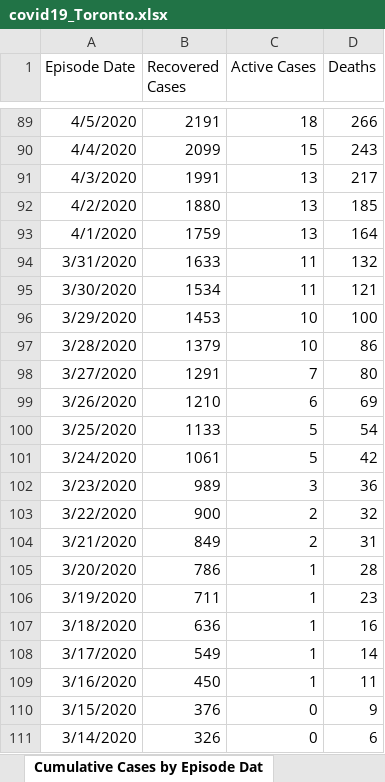
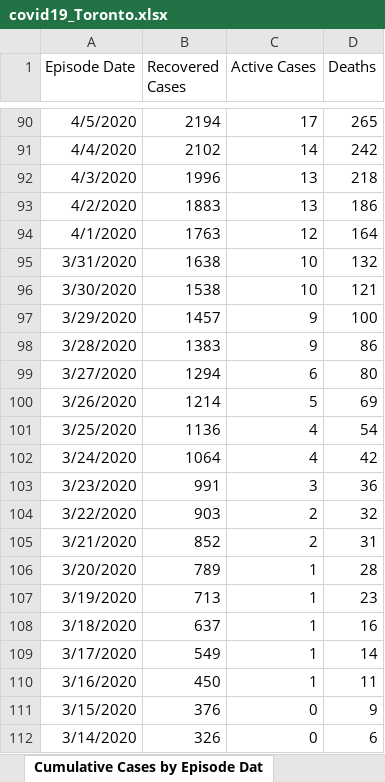
Before and after one commit to mponce0/covid19.reports, an Excel workbook: data/covid19_Toronto.xlsx, sheet Cumulative Cases by Episode Dat, drawn as a sheet; only a part is shown, gaps mark what is left out; values as stored, in another font and other column widths than the file's, no borders; addresses are those after the commit; the diff covers the shown part only; the diff names each change by its address in the sheet, - before the commit and + after, or states it on an @@ line.

```diff
--- a/data/covid19_Toronto.xlsx (sheet Cumulative Cases by Episode Dat)
+++ b/data/covid19_Toronto.xlsx (sheet Cumulative Cases by Episode Dat)
-B90 (Recovered Cases): 2191
+B90 (Recovered Cases): 2194
-C90 (Active Cases): 18
+C90 (Active Cases): 17
-D90 (Deaths): 266
+D90 (Deaths): 265
-B91 (Recovered Cases): 2099
+B91 (Recovered Cases): 2102
-C91 (Active Cases): 15
+C91 (Active Cases): 14
-D91 (Deaths): 243
+D91 (Deaths): 242
-B92 (Recovered Cases): 1991
+B92 (Recovered Cases): 1996
-D92 (Deaths): 217
+D92 (Deaths): 218
-B93 (Recovered Cases): 1880
+B93 (Recovered Cases): 1883
-D93 (Deaths): 185
+D93 (Deaths): 186
-B94 (Recovered Cases): 1759
+B94 (Recovered Cases): 1763
-C94 (Active Cases): 13
+C94 (Active Cases): 12
-B95 (Recovered Cases): 1633
+B95 (Recovered Cases): 1638
-C95:C96 (Active Cases): 11
+C95:C96 (Active Cases): 10
-B96 (Recovered Cases): 1534
+B96 (Recovered Cases): 1538
-B97 (Recovered Cases): 1453
+B97 (Recovered Cases): 1457
-C97:C98 (Active Cases): 10
+C97:C98 (Active Cases): 9
-B98 (Recovered Cases): 1379
+B98 (Recovered Cases): 1383
-B99 (Recovered Cases): 1291
+B99 (Recovered Cases): 1294
-C99 (Active Cases): 7
+C99 (Active Cases): 6
-B100 (Recovered Cases): 1210
+B100 (Recovered Cases): 1214
-C100 (Active Cases): 6
+C100 (Active Cases): 5
-B101 (Recovered Cases): 1133
+B101 (Recovered Cases): 1136
-C101:C102 (Active Cases): 5
+C101:C102 (Active Cases): 4
-B102 (Recovered Cases): 1061
+B102 (Recovered Cases): 1064
-B103 (Recovered Cases): 989
+B103 (Recovered Cases): 991
-B104 (Recovered Cases): 900
+B104 (Recovered Cases): 903
-B105 (Recovered Cases): 849
+B105 (Recovered Cases): 852
-B106 (Recovered Cases): 786
+B106 (Recovered Cases): 789
-B107 (Recovered Cases): 711
+B107 (Recovered Cases): 713
-B108 (Recovered Cases): 636
+B108 (Recovered Cases): 637
```
Also changed, not shown: 1 added row and 254 edited cells elsewhere in this sheet, sheet Cumulative Cases by Reported Da, sheet Cases by Episode Date, sheet Cases by Reported Date, sheet Cases by Age, sheet Cases by Gender, sheet Source of Infection, 6 more sheets, other sheet tabs.
